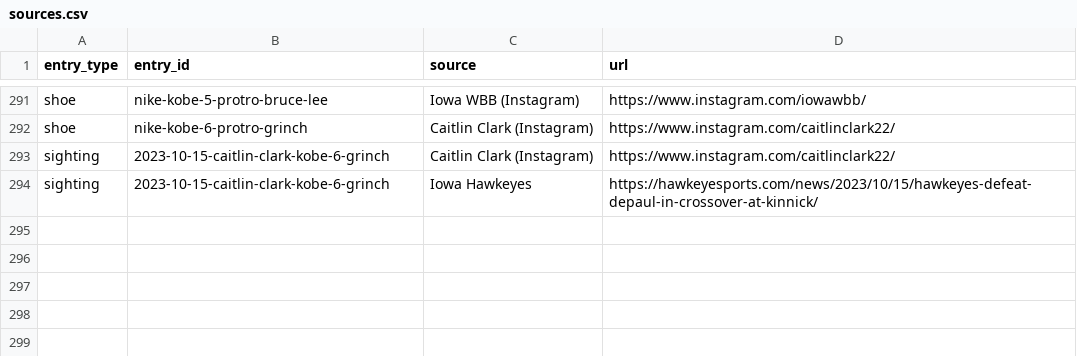
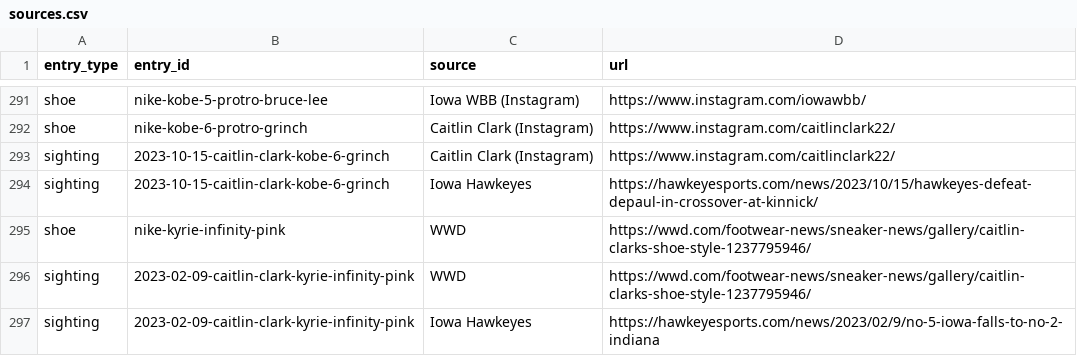
Before and after one commit to elcarrillo/wbb_kicks, a CSV file: data/sources.csv, drawn as a sheet; only a part is shown, gaps mark what is left out.

Commit message:
Add Caitlin Clark Kyrie Infinity at Indiana 2023

```diff
--- a/data/sources.csv
+++ b/data/sources.csv
@@ -294 +294,4 @@ sighting,2023-10-15-caitlin-clark-kobe-6-grinch,Caitlin Clark (Instagram),https:
 sighting,2023-10-15-caitlin-clark-kobe-6-grinch,Iowa Hawkeyes,https://hawkeyesports.com/news/2023/10/15/hawkeyes-defeat-depaul-in-crossover-at-kinnick/
+shoe,nike-kyrie-infinity-pink,WWD,https://wwd.com/footwear-news/sneaker-news/gallery/caitlin-clarks-shoe-style-1237795946/
+sighting,2023-02-09-caitlin-clark-kyrie-infinity-pink,WWD,https://wwd.com/footwear-news/sneaker-news/gallery/caitlin-clarks-shoe-style-1237795946/
+sighting,2023-02-09-caitlin-clark-kyrie-infinity-pink,Iowa Hawkeyes,https://hawkeyesports.com/news/2023/02/9/no-5-iowa-falls-to-no-2-indiana
```
Also changed, not shown: data/photos.csv, data/shoes.csv, 3 other files.
